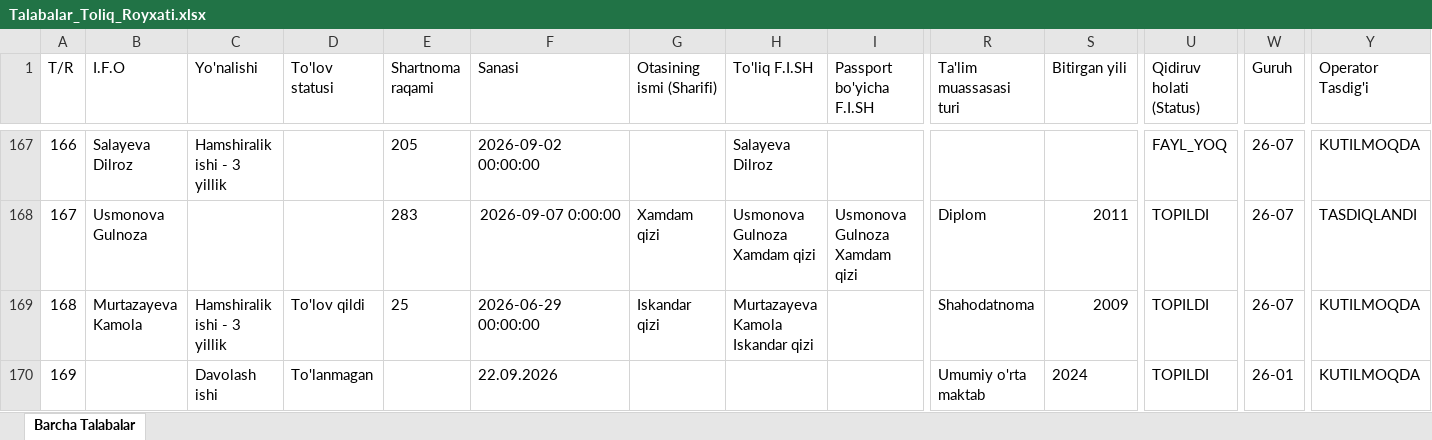
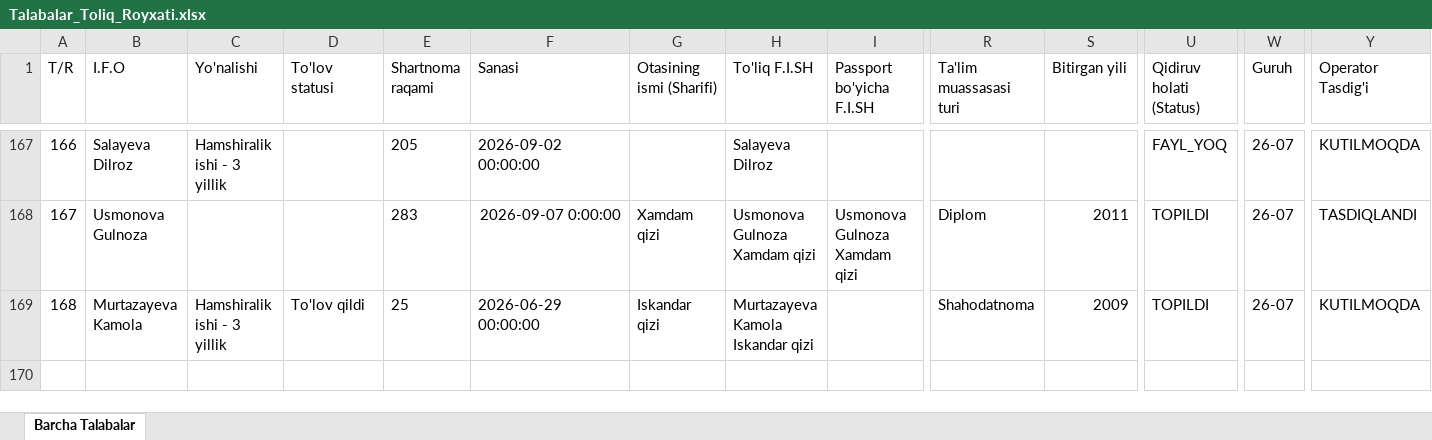
Before and after one commit to ozodbeknapasov007-dotcom/talabalar-jadvali, an Excel workbook: Talabalar_Toliq_Royxati.xlsx, sheet Barcha Talabalar, drawn as a sheet; only a part is shown, gaps mark what is left out; values as stored, in another font and other column widths than the file's, no borders; rows hold the shown columns only; the diff names each change by its address in the sheet, - before the commit and + after, or states it on an @@ line.

```diff
--- a/Talabalar_Toliq_Royxati.xlsx (sheet Barcha Talabalar)
+++ b/Talabalar_Toliq_Royxati.xlsx (sheet Barcha Talabalar)
-row 170: 169 |  | Davolash ishi | To'lanmagan |  | 22.09.2026 |  |  |  | Umumiy o'rta maktab | 2024 | TOPILDI | 26-01 | KUTILMOQDA
```
Also changed, not shown: Talabalar_Yangilangan_Royxat.xlsx, qayta_tekshiruv/Talabalar_Yangilangan_Royxat.xlsx, 16 other files.
